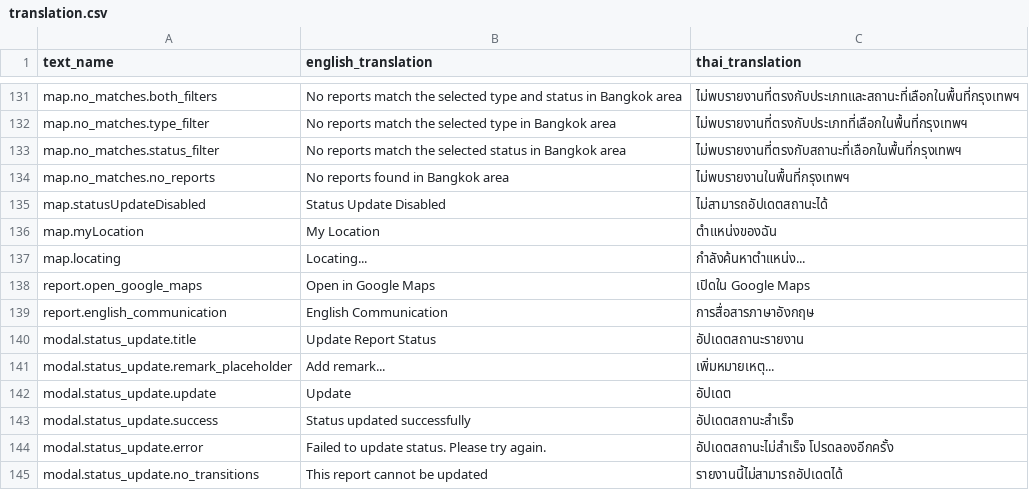
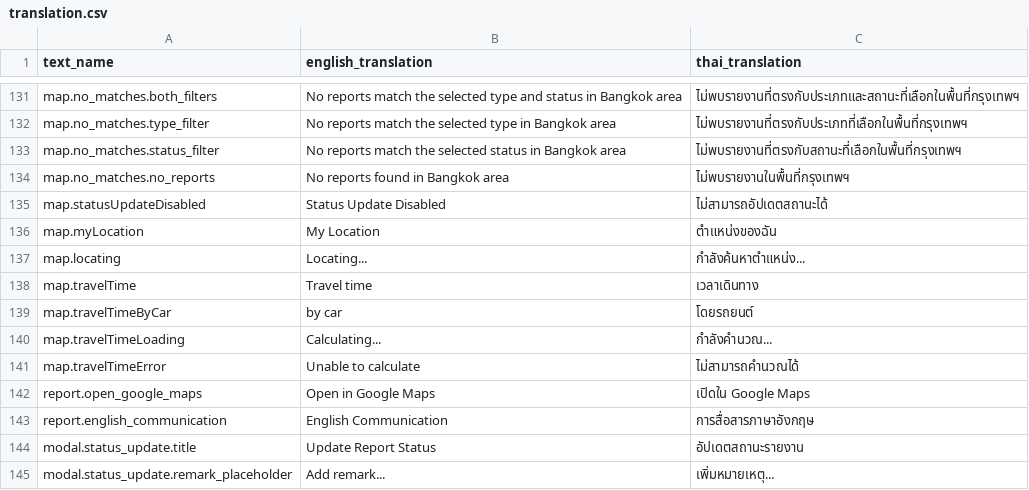
Before and after one commit to dutch3883/th-stray, a CSV file: frontend/public/resources/translation.csv, drawn as a sheet; only a part is shown, gaps mark what is left out; the shorter side is filled out with more unchanged rows; the diff names each change by its address in the sheet, - before the commit and + after, or states it on an @@ line.

```diff
--- a/frontend/public/resources/translation.csv
+++ b/frontend/public/resources/translation.csv
+row 138: map.travelTime | Travel time | เวลาเดินทาง
+row 139: map.travelTimeByCar | by car | โดยรถยนต์
+row 140: map.travelTimeLoading | Calculating... | กำลังคำนวณ...
+row 141: map.travelTimeError | Unable to calculate | ไม่สามารถคำนวณได้
```
Also changed, not shown: 7 other files.
